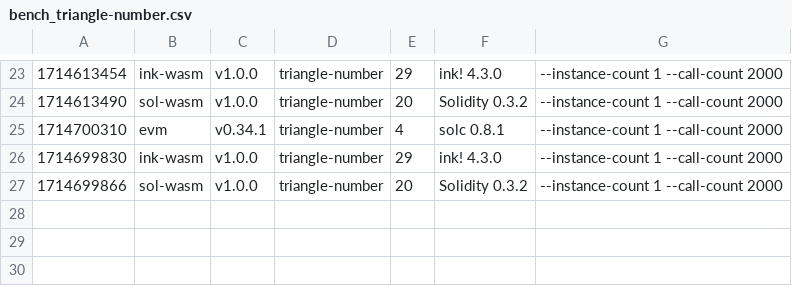
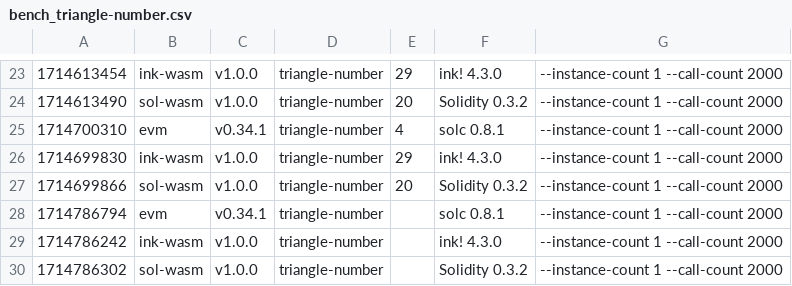
Before and after one commit to paritytech/smart-bench, a CSV file: bench_triangle-number.csv, drawn as a sheet; only a part is shown, gaps mark what is left out.

```diff
--- a/bench_triangle-number.csv
+++ b/bench_triangle-number.csv
@@ -27 +27,4 @@
 1714699866, sol-wasm, v1.0.0, triangle-number, 20, Solidity 0.3.2, --instance-count 1 --call-count 2000
+1714786794, evm, v0.34.1, triangle-number, , solc 0.8.1, --instance-count 1 --call-count 2000
+1714786242, ink-wasm, v1.0.0, triangle-number, , ink! 4.3.0, --instance-count 1 --call-count 2000
+1714786302, sol-wasm, v1.0.0, triangle-number, , Solidity 0.3.2, --instance-count 1 --call-count 2000
```
Also changed, not shown: bench_erc20.csv, bench_storage-read.csv, 5 other files.
